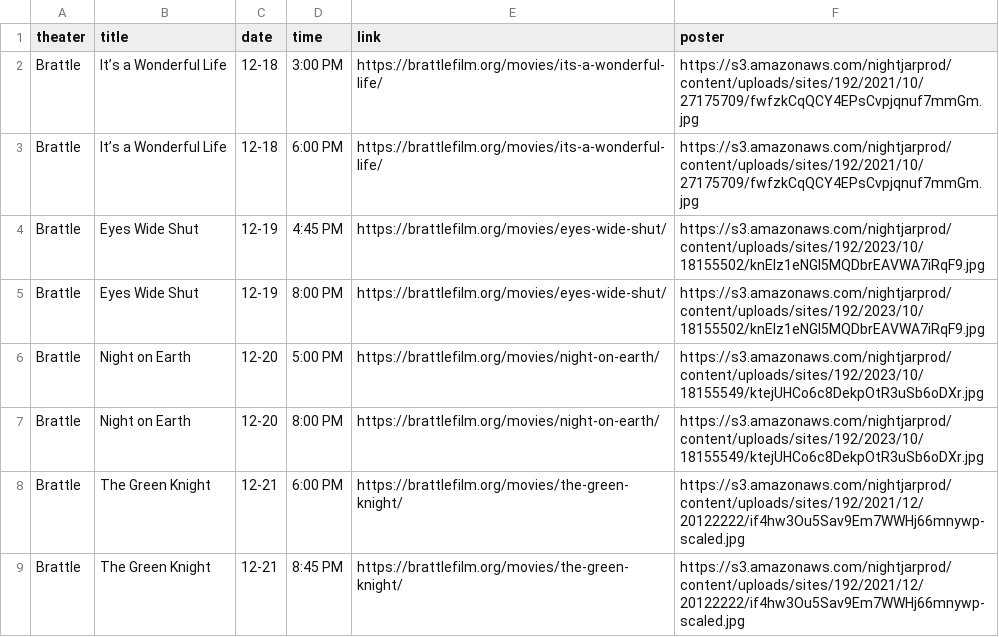
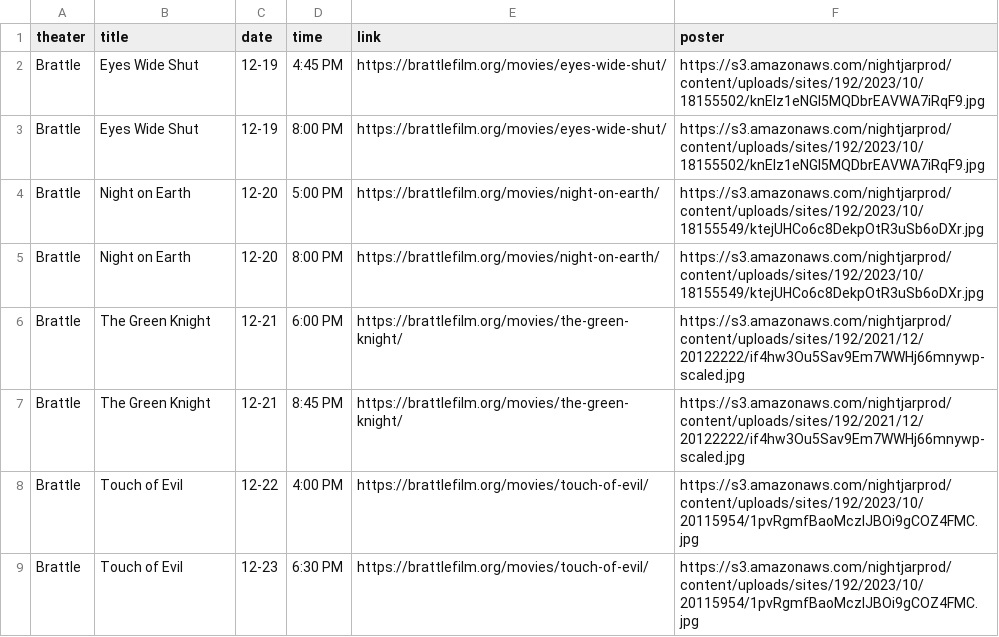
Before and after one commit to cgumb/movie_showtimes, a CSV file: data/brattle.csv, drawn as a sheet; only a part is shown; the shorter side is filled out with more unchanged rows; the diff names each change by its address in the sheet, - before the commit and + after, or states it on an @@ line.

```diff
--- a/data/brattle.csv
+++ b/data/brattle.csv
-row 2: Brattle | It’s a Wonderful Life | 12-18 | 3:00 PM | https://brattlefilm.org/movies/its-a-wonderful-life/ | https://s3.amazonaws.com/nightjarprod/content/uploads/sites/192/2021/10/27175709/fwfzkCqQCY4EPsCvpjqnuf7mmGm.jpg
-row 3: Brattle | It’s a Wonderful Life | 12-18 | 6:00 PM | https://brattlefilm.org/movies/its-a-wonderful-life/ | https://s3.amazonaws.com/nightjarprod/content/uploads/sites/192/2021/10/27175709/fwfzkCqQCY4EPsCvpjqnuf7mmGm.jpg
```
Also changed, not shown: data/coolidge.csv, data/rt.csv, 2 other files.
